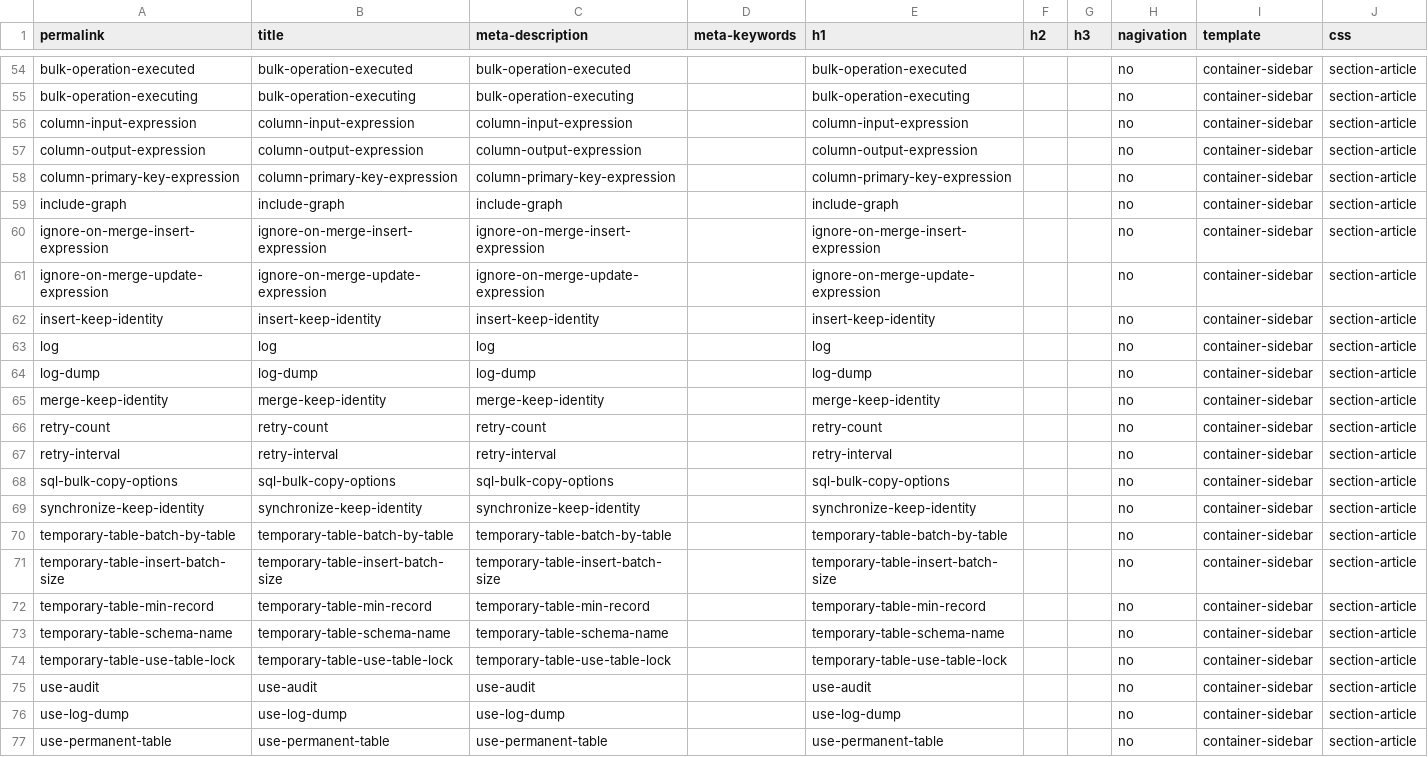
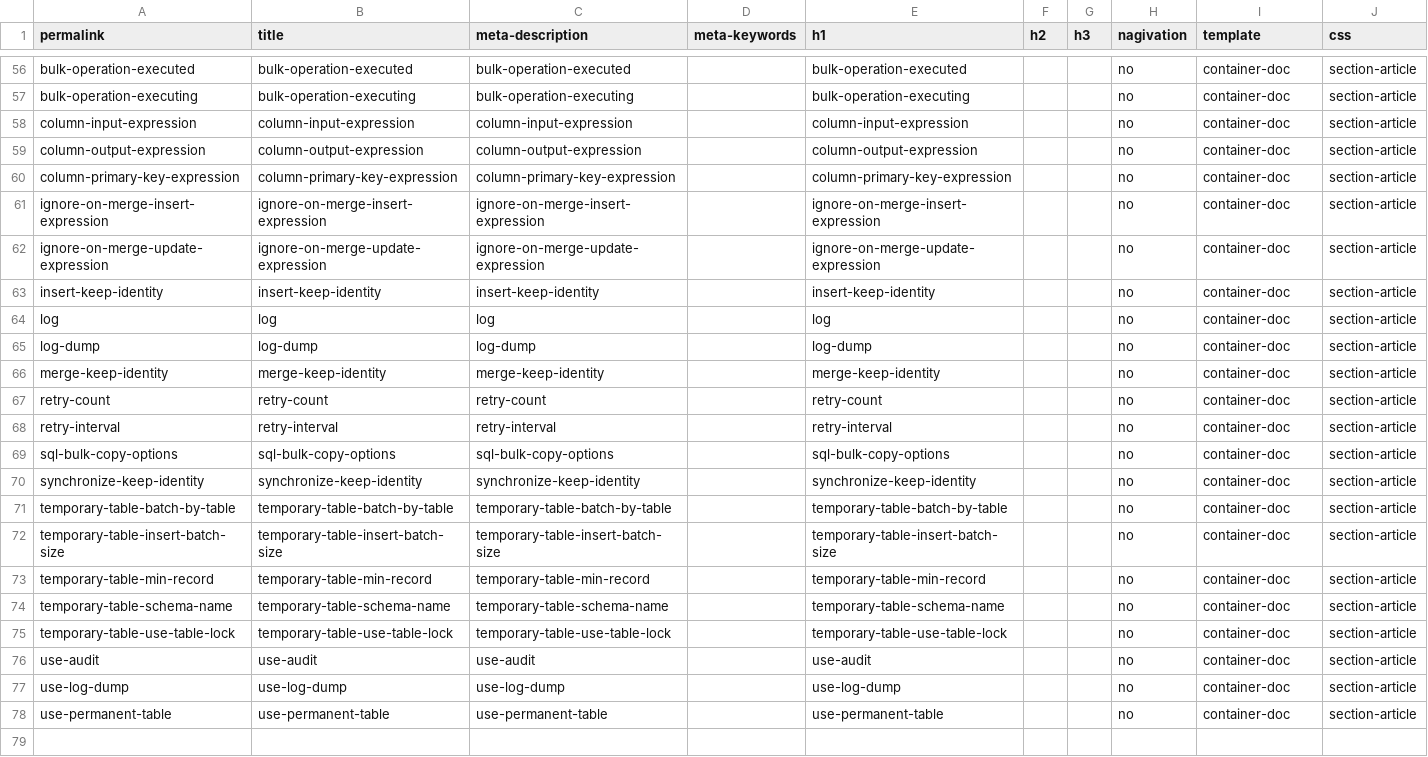
Before and after one commit to zzzprojects/EntityFramework-Extensions, a CSV file: docs/_data/meta.csv, drawn as a sheet; only a part is shown, gaps mark what is left out; removed rows and columns are numbered as before the commit, all else as after; the diff covers the shown part only; the diff names each change by its address in the sheet, - before the commit and + after, or states it on an @@ line.

Commit message:
Update layout + Add article
Update layout + Add article

```diff
--- a/docs/_data/meta.csv
+++ b/docs/_data/meta.csv
-I56:I60 (template): container-sidebar
+I56:I60 (template): container-doc
-row 59: include-graph | include-graph | include-graph |  | include-graph |  |  | no | container-sidebar | section-article
-I61:I78 (template): container-sidebar
+I61:I78 (template): container-doc
```
Also changed, not shown: 2 added rows and 52 edited cells elsewhere in this file, 17 other files.
